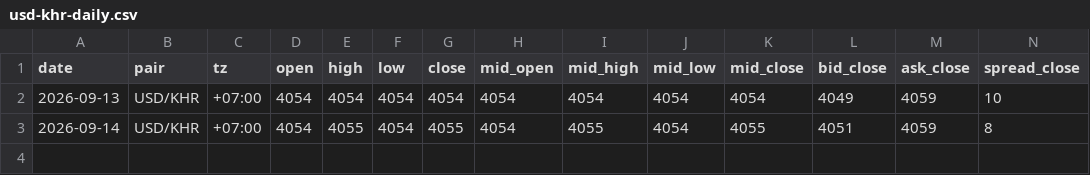
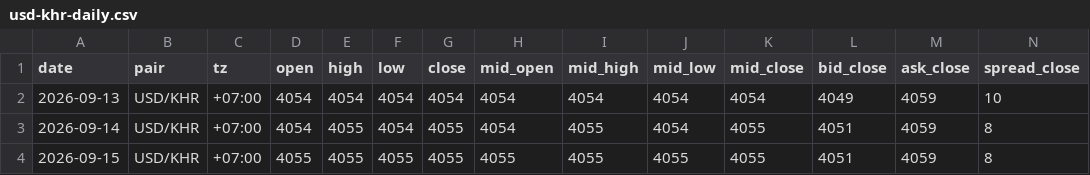
Before and after one commit to sarakmacbook/USD-KHR_Data_From_WingBank, a CSV file: data/usd-khr-daily.csv, drawn as a sheet; only a part is shown; rows hold the shown columns only; the diff names each change by its address in the sheet, - before the commit and + after, or states it on an @@ line.

```diff
--- a/data/usd-khr-daily.csv
+++ b/data/usd-khr-daily.csv
+row 4: 2026-09-15 | USD/KHR | +07:00 | 4055 | 4055 | 4055 | 4055 | 4055 | 4055 | 4055 | 4055 | 4051 | 4059 | 8
```
Also changed, not shown: data/usd-khr.csv, 2 other files.
